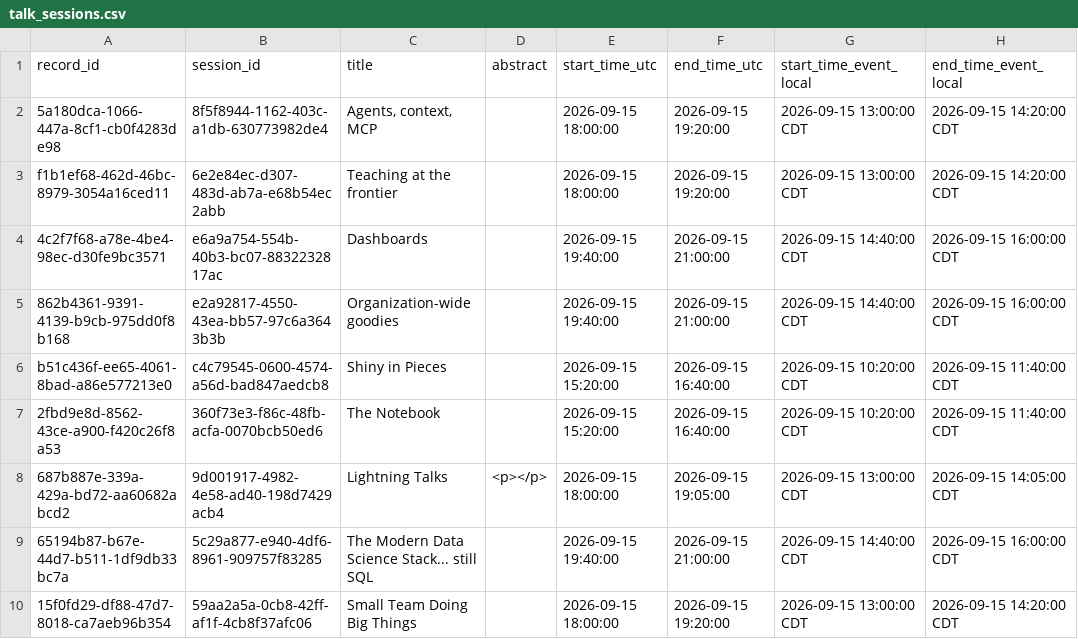
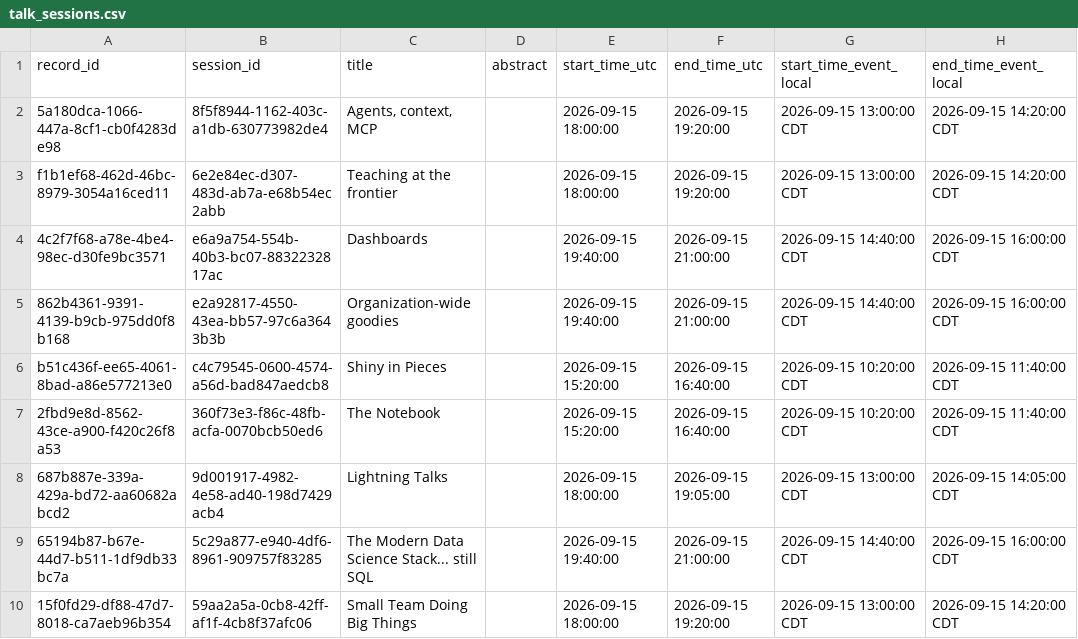
Before and after one commit to gadenbuie/posit-conf-chat, a CSV file: data/derived/talk_sessions.csv, drawn as a sheet; only a part is shown; the diff covers the shown part only; the diff names each change by its address in the sheet, - before the commit and + after, or states it on an @@ line.

```diff
--- a/data/derived/talk_sessions.csv
+++ b/data/derived/talk_sessions.csv
-D8 (abstract): <p></p>
+D8 (abstract): (empty)
```
Also changed, not shown: 2 edited cells elsewhere in this file, data/derived/events.csv, data/derived/schedule_records.csv, 8 other files.
